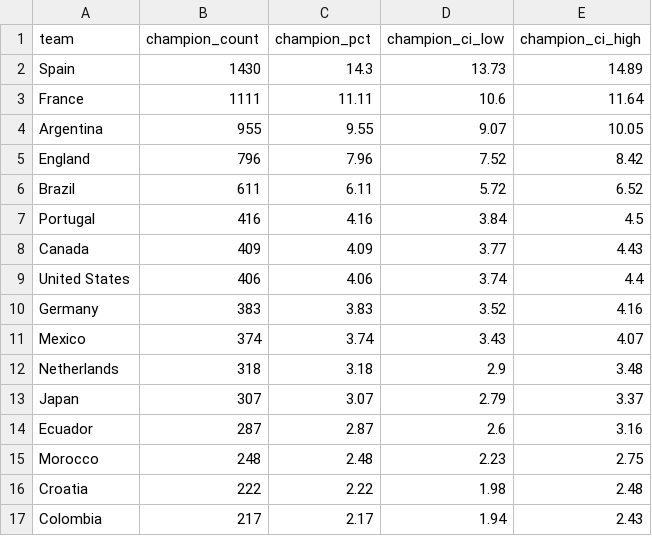
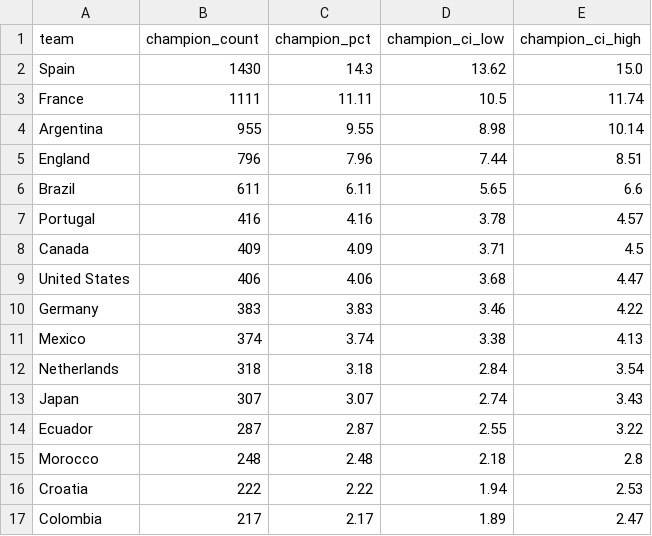
Before and after one commit to daiv05/fifa-world-cup-model, a CSV file: data/processed/simulation_results.csv, drawn as a sheet; only a part is shown; the diff covers the shown part only.

Commit message:
feat: update paper with data licensing, methodological notes, and ablation study results
- Added a section on data licenses in the paper, clarifying the sources and usage restrictions.
- Updated confidence intervals in the evaluation metrics from 90% to 95%.
- Included a methodological note on the Brier score calculation.
- Introduced an ablation study to assess the marginal impact of feature groups on Log-Loss and Brier scores.
- Created a new script for the ablation study, detailing the process and results.
- Adjusted simulation functions to reflect the new confidence interval standard.
- Updated visualizations and tests to align with the changes in confidence intervals and ablation study.

```diff
--- a/data/processed/simulation_results.csv
+++ b/data/processed/simulation_results.csv
@@ -1,17 +1,17 @@
 team,champion_count,champion_pct,champion_ci_low,champion_ci_high
-Spain,1430,14.3,13.73,14.89
-France,1111,11.11,10.6,11.64
-Argentina,955,9.55,9.07,10.05
-England,796,7.96,7.52,8.42
-Brazil,611,6.11,5.72,6.52
-Portugal,416,4.16,3.84,4.5
-Canada,409,4.09,3.77,4.43
-United States,406,4.06,3.74,4.4
-Germany,383,3.83,3.52,4.16
-Mexico,374,3.74,3.43,4.07
-Netherlands,318,3.18,2.9,3.48
-Japan,307,3.07,2.79,3.37
-Ecuador,287,2.87,2.6,3.16
-Morocco,248,2.48,2.23,2.75
-Croatia,222,2.22,1.98,2.48
-Colombia,217,2.17,1.94,2.43
+Spain,1430,14.3,13.62,15.0
+France,1111,11.11,10.5,11.74
+Argentina,955,9.55,8.98,10.14
+England,796,7.96,7.44,8.51
+Brazil,611,6.11,5.65,6.6
+Portugal,416,4.16,3.78,4.57
+Canada,409,4.09,3.71,4.5
+United States,406,4.06,3.68,4.47
+Germany,383,3.83,3.46,4.22
+Mexico,374,3.74,3.38,4.13
+Netherlands,318,3.18,2.84,3.54
+Japan,307,3.07,2.74,3.43
+Ecuador,287,2.87,2.55,3.22
+Morocco,248,2.48,2.18,2.8
+Croatia,222,2.22,1.94,2.53
+Colombia,217,2.17,1.89,2.47
```
Also changed, not shown: 55 edited cells elsewhere in this file, data/processed/tournament_progression.csv, 8 other files.
